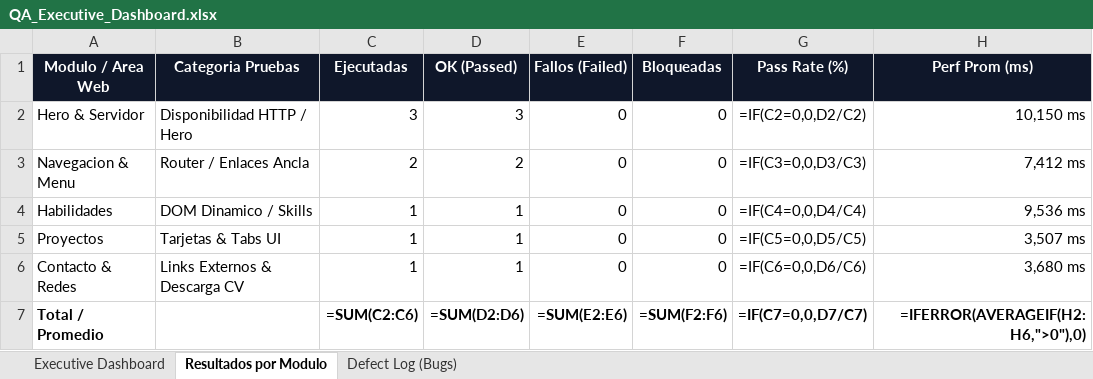
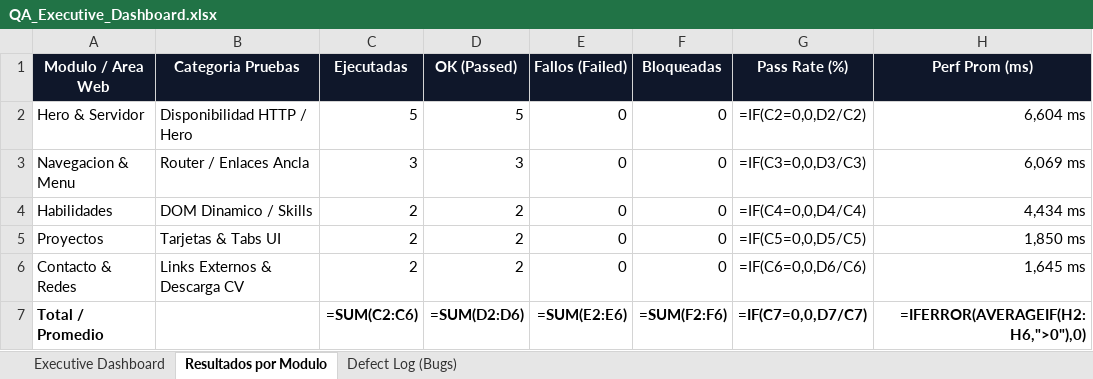
Before and after one commit to NaFraBa/mi-portafolio, an Excel workbook: excel-dashboard/QA_Executive_Dashboard.xlsx, sheet Resultados por Modulo, drawn as a sheet; values as stored, in another font and other column widths than the file's, no borders; formulas without a stored value are shown as written; the diff names each change by its address in the sheet, - before the commit and + after, or states it on an @@ line.

Commit message:
ci: actualizar pipeline y persistencia de reportes JSON para dashboard

```diff
--- a/excel-dashboard/QA_Executive_Dashboard.xlsx (sheet Resultados por Modulo)
+++ b/excel-dashboard/QA_Executive_Dashboard.xlsx (sheet Resultados por Modulo)
-C2 (Ejecutadas): 3
+C2 (Ejecutadas): 5
-D2 (OK (Passed)): 3
+D2 (OK (Passed)): 5
-H2 (Perf Prom (ms)): 10,150 ms
+H2 (Perf Prom (ms)): 6,604 ms
-C3 (Ejecutadas): 2
+C3 (Ejecutadas): 3
-D3 (OK (Passed)): 2
+D3 (OK (Passed)): 3
-H3 (Perf Prom (ms)): 7,412 ms
+H3 (Perf Prom (ms)): 6,069 ms
-C4:C6 (Ejecutadas): 1
+C4:C6 (Ejecutadas): 2
-D4:D6 (OK (Passed)): 1
+D4:D6 (OK (Passed)): 2
-H4 (Perf Prom (ms)): 9,536 ms
+H4 (Perf Prom (ms)): 4,434 ms
-H5 (Perf Prom (ms)): 3,507 ms
+H5 (Perf Prom (ms)): 1,850 ms
-H6 (Perf Prom (ms)): 3,680 ms
+H6 (Perf Prom (ms)): 1,645 ms
```
Also changed, not shown: 1 other file.
